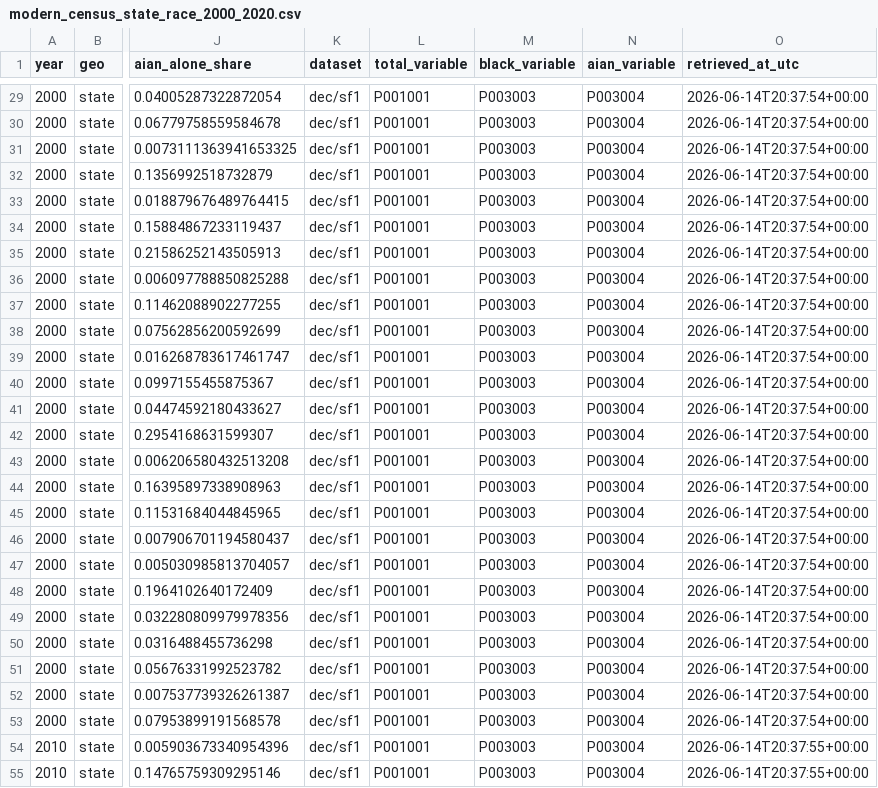
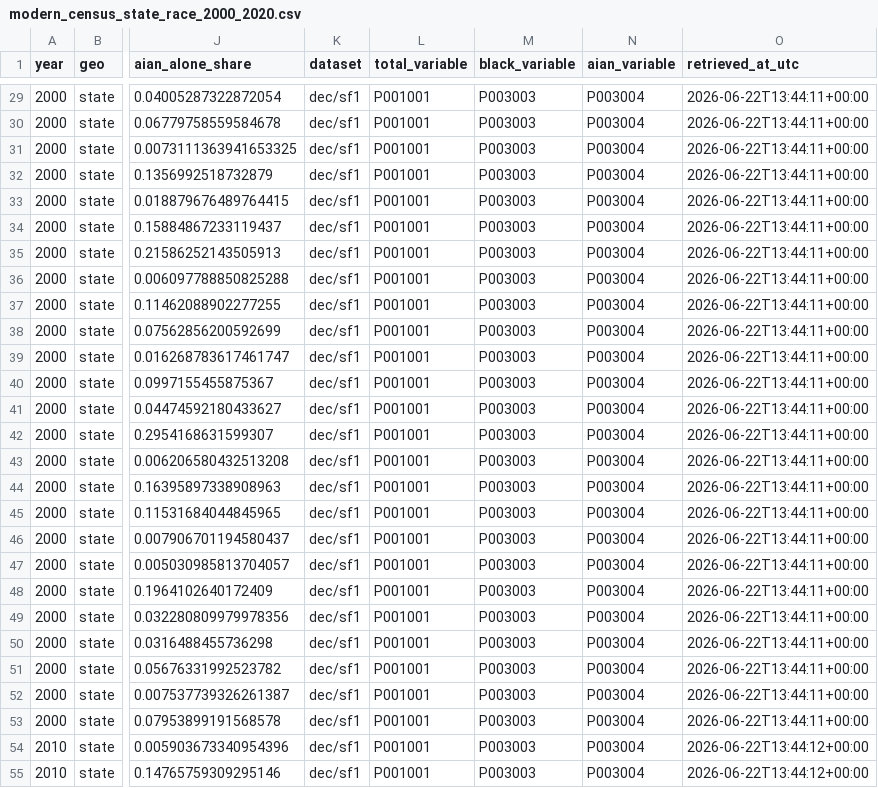
Before and after one commit to hanshanley/pre1870_pop, a CSV file: data/modern_census_state_race_2000_2020.csv, drawn as a sheet; only a part is shown, gaps mark what is left out; the diff covers the shown part only; the diff names each change by its address in the sheet, - before the commit and + after, or states it on an @@ line.

```diff
--- a/data/modern_census_state_race_2000_2020.csv
+++ b/data/modern_census_state_race_2000_2020.csv
-O29:O53 (retrieved_at_utc): 2026-06-14T20:37:54+00:00
+O29:O53 (retrieved_at_utc): 2026-06-22T13:44:11+00:00
-O54:O55 (retrieved_at_utc): 2026-06-14T20:37:55+00:00
+O54:O55 (retrieved_at_utc): 2026-06-22T13:44:12+00:00
```
Also changed, not shown: 129 edited cells elsewhere in this file, data/modern_census_us_race_2000_2020.csv, 8 other files.
